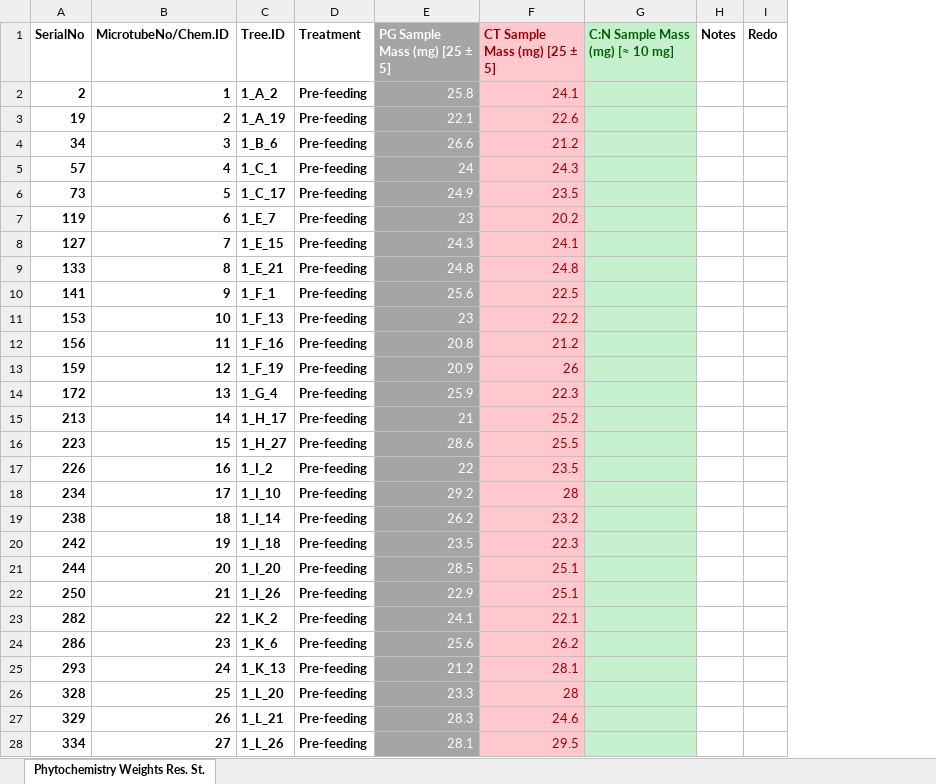
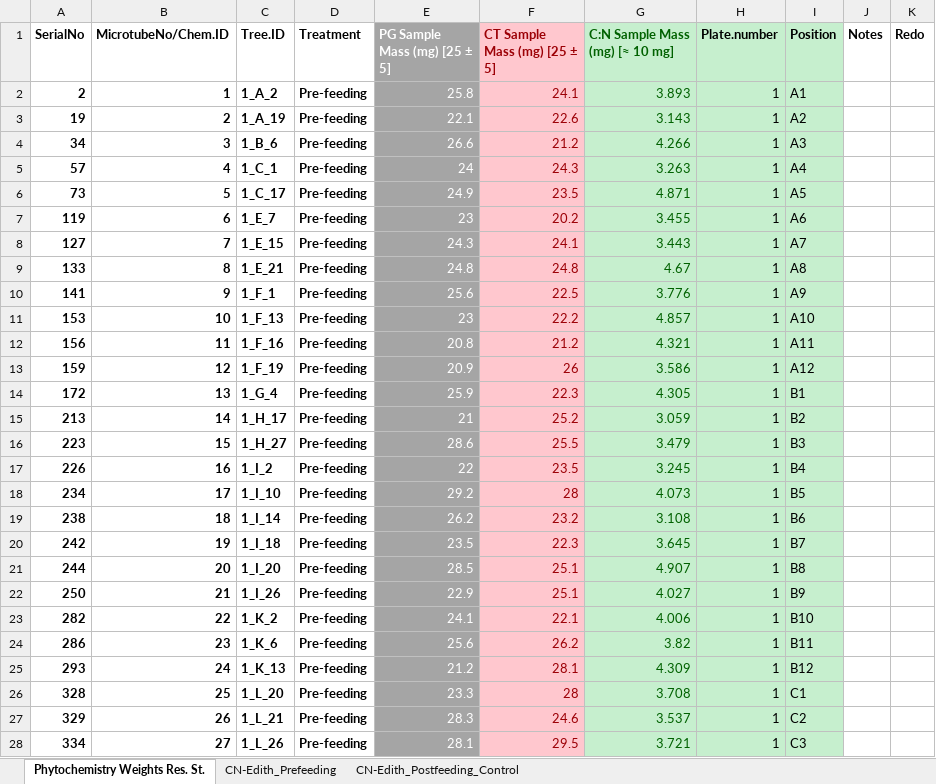
Before and after one commit to morrowcj/aspen-resistance-study, an Excel workbook: data/Resistance_Study/raw-data/Phytochemistry_Data.xlsx, sheet Phytochemistry Weights Res. St., drawn as a sheet; only a part is shown; values as stored, in another font and other column widths than the file's, no borders; conditional formats not drawn; the diff covers the shown part only; the diff names each change by its address in the sheet, - before the commit and + after, or states it on an @@ line.

Commit message:
updated the phytochem data from box

```diff
--- a/data/Resistance_Study/raw-data/Phytochemistry_Data.xlsx (sheet Phytochemistry Weights Res. St.)
+++ b/data/Resistance_Study/raw-data/Phytochemistry_Data.xlsx (sheet Phytochemistry Weights Res. St.)
+sheet tab: CN-Edith_Prefeeding
+sheet tab: CN-Edith_Postfeeding_Control
+column H (Plate.number), rows 2-28: all 1
+column I (Position), rows 2-28: A1 | A2 | A3 | A4 | A5 | A6 | A7 | A8 | A9 | A10 | A11 | A12 | B1 | B2 | B3 | B4 | B5 | B6 | B7 | B8 | B9 | B10 | B11 | B12 | C1 | C2 | C3
-G2 (C:N Sample Mass (mg) [≈ 10 mg]): (empty)
+G2 (C:N Sample Mass (mg) [≈ 10 mg]): 3.893
-G3 (C:N Sample Mass (mg) [≈ 10 mg]): (empty)
+G3 (C:N Sample Mass (mg) [≈ 10 mg]): 3.143
-G4 (C:N Sample Mass (mg) [≈ 10 mg]): (empty)
+G4 (C:N Sample Mass (mg) [≈ 10 mg]): 4.266
-G5 (C:N Sample Mass (mg) [≈ 10 mg]): (empty)
+G5 (C:N Sample Mass (mg) [≈ 10 mg]): 3.263
-G6 (C:N Sample Mass (mg) [≈ 10 mg]): (empty)
+G6 (C:N Sample Mass (mg) [≈ 10 mg]): 4.871
-G7 (C:N Sample Mass (mg) [≈ 10 mg]): (empty)
+G7 (C:N Sample Mass (mg) [≈ 10 mg]): 3.455
-G8 (C:N Sample Mass (mg) [≈ 10 mg]): (empty)
+G8 (C:N Sample Mass (mg) [≈ 10 mg]): 3.443
-G9 (C:N Sample Mass (mg) [≈ 10 mg]): (empty)
+G9 (C:N Sample Mass (mg) [≈ 10 mg]): 4.67
-G10 (C:N Sample Mass (mg) [≈ 10 mg]): (empty)
+G10 (C:N Sample Mass (mg) [≈ 10 mg]): 3.776
-G11 (C:N Sample Mass (mg) [≈ 10 mg]): (empty)
+G11 (C:N Sample Mass (mg) [≈ 10 mg]): 4.857
-G12 (C:N Sample Mass (mg) [≈ 10 mg]): (empty)
+G12 (C:N Sample Mass (mg) [≈ 10 mg]): 4.321
-G13 (C:N Sample Mass (mg) [≈ 10 mg]): (empty)
+G13 (C:N Sample Mass (mg) [≈ 10 mg]): 3.586
-G14 (C:N Sample Mass (mg) [≈ 10 mg]): (empty)
+G14 (C:N Sample Mass (mg) [≈ 10 mg]): 4.305
-G15 (C:N Sample Mass (mg) [≈ 10 mg]): (empty)
+G15 (C:N Sample Mass (mg) [≈ 10 mg]): 3.059
-G16 (C:N Sample Mass (mg) [≈ 10 mg]): (empty)
+G16 (C:N Sample Mass (mg) [≈ 10 mg]): 3.479
-G17 (C:N Sample Mass (mg) [≈ 10 mg]): (empty)
+G17 (C:N Sample Mass (mg) [≈ 10 mg]): 3.245
-G18 (C:N Sample Mass (mg) [≈ 10 mg]): (empty)
+G18 (C:N Sample Mass (mg) [≈ 10 mg]): 4.073
-G19 (C:N Sample Mass (mg) [≈ 10 mg]): (empty)
+G19 (C:N Sample Mass (mg) [≈ 10 mg]): 3.108
-G20 (C:N Sample Mass (mg) [≈ 10 mg]): (empty)
+G20 (C:N Sample Mass (mg) [≈ 10 mg]): 3.645
-G21 (C:N Sample Mass (mg) [≈ 10 mg]): (empty)
+G21 (C:N Sample Mass (mg) [≈ 10 mg]): 4.907
-G22 (C:N Sample Mass (mg) [≈ 10 mg]): (empty)
+G22 (C:N Sample Mass (mg) [≈ 10 mg]): 4.027
-G23 (C:N Sample Mass (mg) [≈ 10 mg]): (empty)
+G23 (C:N Sample Mass (mg) [≈ 10 mg]): 4.006
-G24 (C:N Sample Mass (mg) [≈ 10 mg]): (empty)
+G24 (C:N Sample Mass (mg) [≈ 10 mg]): 3.82
-G25 (C:N Sample Mass (mg) [≈ 10 mg]): (empty)
+G25 (C:N Sample Mass (mg) [≈ 10 mg]): 4.309
-G26 (C:N Sample Mass (mg) [≈ 10 mg]): (empty)
+G26 (C:N Sample Mass (mg) [≈ 10 mg]): 3.708
-G27 (C:N Sample Mass (mg) [≈ 10 mg]): (empty)
+G27 (C:N Sample Mass (mg) [≈ 10 mg]): 3.537
-G28 (C:N Sample Mass (mg) [≈ 10 mg]): (empty)
+G28 (C:N Sample Mass (mg) [≈ 10 mg]): 3.721
```
Also changed, not shown: 193 edited cells and cell formats elsewhere in this sheet.
